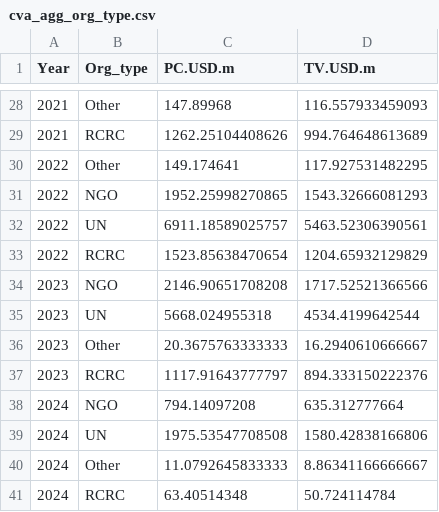
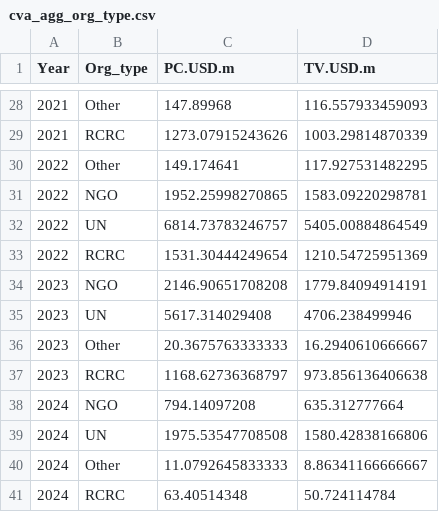
Before and after one commit to The-CALP-Network/CALP-CVA-Tracking-Pipeline, a CSV file: output/cva_agg_org_type.csv, drawn as a sheet; only a part is shown, gaps mark what is left out; the diff covers the shown part only.

```diff
--- a/output/cva_agg_org_type.csv
+++ b/output/cva_agg_org_type.csv
@@ -28,11 +28,11 @@ Year,Org_type,PC.USD.m,TV.USD.m
 2021,Other,147.89968,116.557933459093
-2021,RCRC,1262.25104408626,994.764648613689
+2021,RCRC,1273.07915243626,1003.29814870339
 2022,Other,149.174641,117.927531482295
-2022,NGO,1952.25998270865,1543.32666081293
-2022,UN,6911.18589025757,5463.52306390561
-2022,RCRC,1523.85638470654,1204.65932129829
-2023,NGO,2146.90651708208,1717.52521366566
-2023,UN,5668.024955318,4534.4199642544
+2022,NGO,1952.25998270865,1583.09220298781
+2022,UN,6814.73783246757,5405.00884864549
+2022,RCRC,1531.30444249654,1210.54725951369
+2023,NGO,2146.90651708208,1779.84094914191
+2023,UN,5617.314029408,4706.238499946
 2023,Other,20.3675763333333,16.2940610666667
-2023,RCRC,1117.91643777797,894.333150222376
+2023,RCRC,1168.62736368797,973.856136406638
 2024,NGO,794.14097208,635.312777664
```
Also changed, not shown: 29 edited cells elsewhere in this file.
